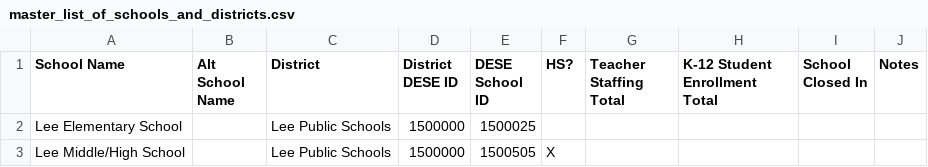
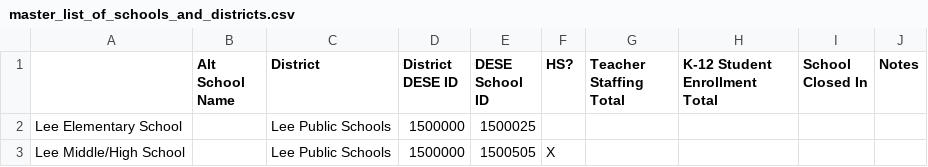
Before and after one commit to edcommonwealth/sqm-dashboards, a CSV file: data/master_list_of_schools_and_districts.csv, drawn as a sheet; only a part is shown.

```diff
--- a/data/master_list_of_schools_and_districts.csv
+++ b/data/master_list_of_schools_and_districts.csv
@@ -1,2 +1,2 @@
-School Name,Alt School Name,District,District DESE ID,DESE School ID,HS?,Teacher Staffing Total,K-12 Student Enrollment Total,School Closed In ,Notes
+,Alt School Name,District,District DESE ID,DESE School ID,HS?,Teacher Staffing Total,K-12 Student Enrollment Total,School Closed In ,Notes
 Lee Elementary School,,Lee Public Schools,1500000,1500025,,,,,
```
